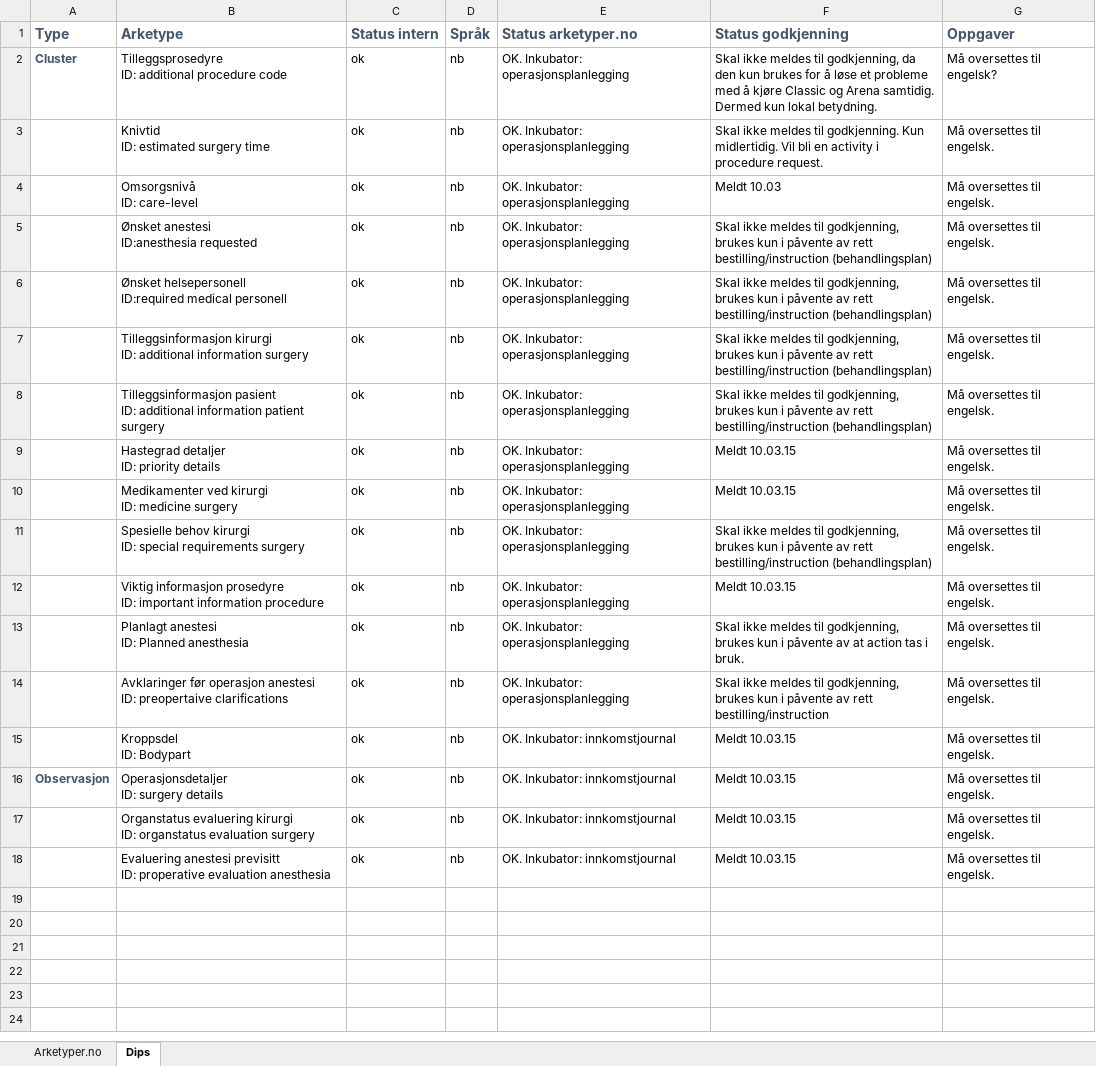
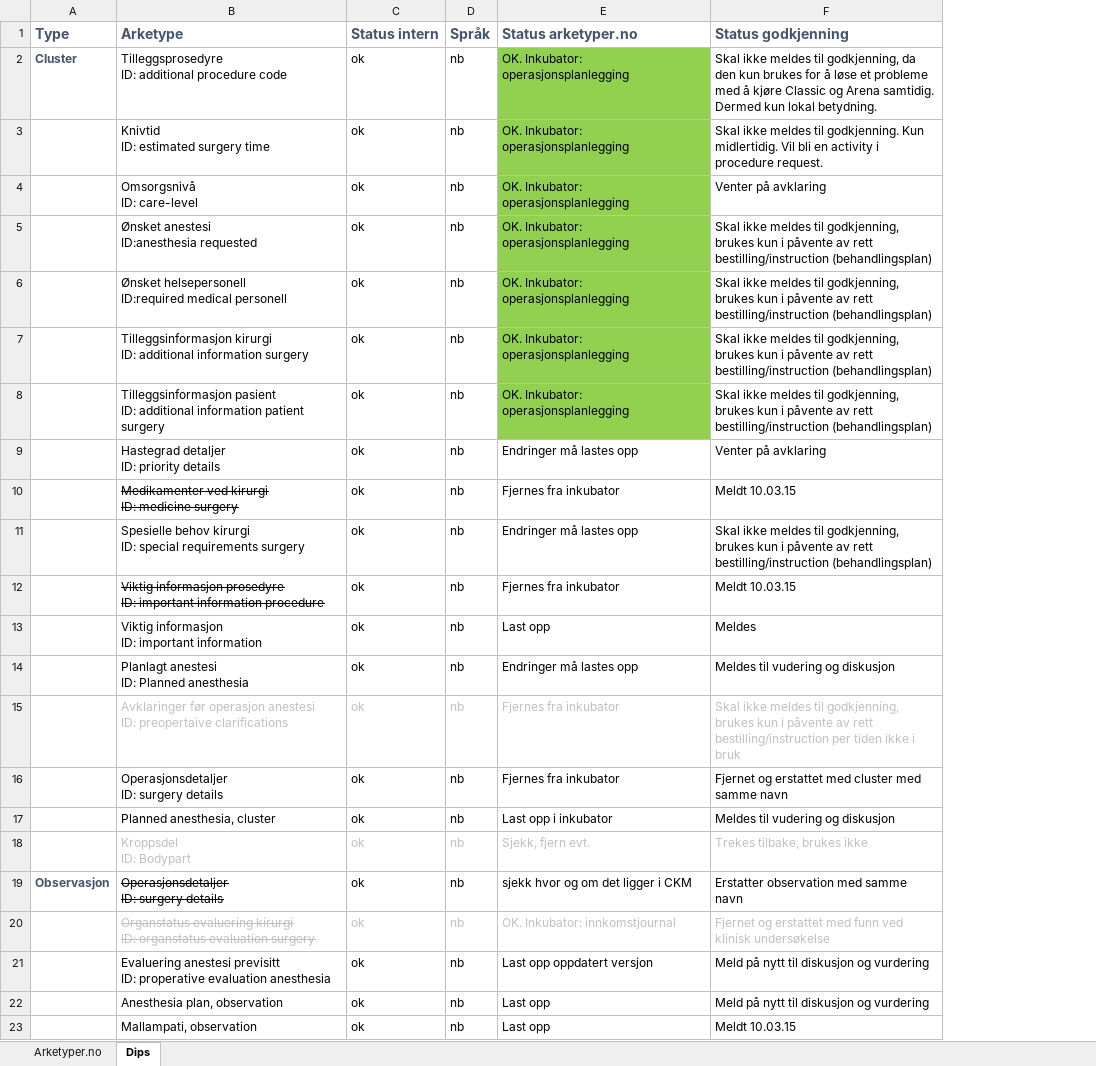
Before and after one commit to bjornna/dips-ckm, an Excel workbook: surgery/Arketyper_operasjonsplanlegging_status.xlsx, sheet Dips, drawn as a sheet; values as stored, in another font and other column widths than the file's, no borders; removed rows and columns are numbered as before the commit, all else as after; ↵ is a line break in a cell; the diff names each change by its address in the sheet, - before the commit and + after, or states it on an @@ line.

```diff
--- a/surgery/Arketyper_operasjonsplanlegging_status.xlsx (sheet Dips)
+++ b/surgery/Arketyper_operasjonsplanlegging_status.xlsx (sheet Dips)
-column G (Oppgaver), rows 2-18: Må oversettes til engelsk? | Må oversettes til engelsk. | Må oversettes til engelsk. | Må oversettes til engelsk. | Må oversettes til engelsk. | Må oversettes til engelsk. | Må oversettes til engelsk. | Må oversettes til engelsk. | Må oversettes til engelsk. | Må oversettes til engelsk. | Må oversettes til engelsk. | Må oversettes til engelsk. | Må oversettes til engelsk. | Må oversettes til engelsk. | Må oversettes til engelsk. | Må oversettes til engelsk. | Må oversettes til engelsk.
-E2:E8 fill: none
+E2:E8 fill: #92D050
-F4 (Status godkjenning): Meldt 10.03
+F4 (Status godkjenning): Venter på avklaring
-E9 (Status arketyper.no): OK. Inkubator: operasjonsplanlegging
+E9 (Status arketyper.no): Endringer må lastes opp
-F9 (Status godkjenning): Meldt 10.03.15
+F9 (Status godkjenning): Venter på avklaring
-B10 strikethrough: off
+B10 strikethrough: on
-E10 (Status arketyper.no): OK. Inkubator: operasjonsplanlegging
+E10 (Status arketyper.no): Fjernes fra inkubator
-E11 (Status arketyper.no): OK. Inkubator: operasjonsplanlegging
+E11 (Status arketyper.no): Endringer må lastes opp
-B12 strikethrough: off
+B12 strikethrough: on
-E12 (Status arketyper.no): OK. Inkubator: operasjonsplanlegging
+E12 (Status arketyper.no): Fjernes fra inkubator
+row 13:  | Viktig informasjon ↵ ID: important information | ok | nb | Last opp | Meldes
-E14 (Status arketyper.no): OK. Inkubator: operasjonsplanlegging
+E14 (Status arketyper.no): Endringer må lastes opp
-F14 (Status godkjenning): Skal ikke meldes til godkjenning, brukes kun i påvente av at action tas i bruk.
+F14 (Status godkjenning): Meldes til vudering og diskusjon
-B15:F15 text colour: black
+B15:F15 text colour: #BFBFBF
-E15 (Status arketyper.no): OK. Inkubator: operasjonsplanlegging
+E15 (Status arketyper.no): Fjernes fra inkubator
-F15 (Status godkjenning): …rett bestilling/instruction
+F15 (Status godkjenning): …rett bestilling/instruction per tiden ikke i bruk
+row 16:  | Operasjonsdetaljer ↵ ID: surgery details | ok | nb | Fjernes fra inkubator | Fjernet og erstattet med cluster med samme navn
+row 17:  | Planned anesthesia, cluster | ok | nb | Last opp i inkubator | Meldes til vudering og diskusjon
-B18:F18 text colour: black
+B18:F18 text colour: #BFBFBF
-E18 (Status arketyper.no): OK. Inkubator: innkomstjournal
+E18 (Status arketyper.no): Sjekk, fjern evt.
-F18 (Status godkjenning): Meldt 10.03.15
+F18 (Status godkjenning): Trekes tilbake, brukes ikke
-B19:B20 strikethrough: off
+B19:B20 strikethrough: on
-E19 (Status arketyper.no): OK. Inkubator: innkomstjournal
+E19 (Status arketyper.no): sjekk hvor og om det ligger i CKM
-F19 (Status godkjenning): Meldt 10.03.15
+F19 (Status godkjenning): Erstatter observation med samme navn
-B20:F20 text colour: black
+B20:F20 text colour: #BFBFBF
-F20 (Status godkjenning): Meldt 10.03.15
+F20 (Status godkjenning): Fjernet og erstattet med funn ved klinisk undersøkelse
-E21 (Status arketyper.no): OK. Inkubator: innkomstjournal
+E21 (Status arketyper.no): Last opp oppdatert versjon
-F21 (Status godkjenning): Meldt 10.03.15
+F21 (Status godkjenning): Meld på nytt til diskusjon og vurdering
+row 22:  | Anesthesia plan, observation | ok | nb | Last opp | Meld på nytt til diskusjon og vurdering
+row 23:  | Mallampati, observation | ok | nb | Last opp | Meldt 10.03.15
```
Also changed, not shown: sheet Arketyper.no, 1 other file.
